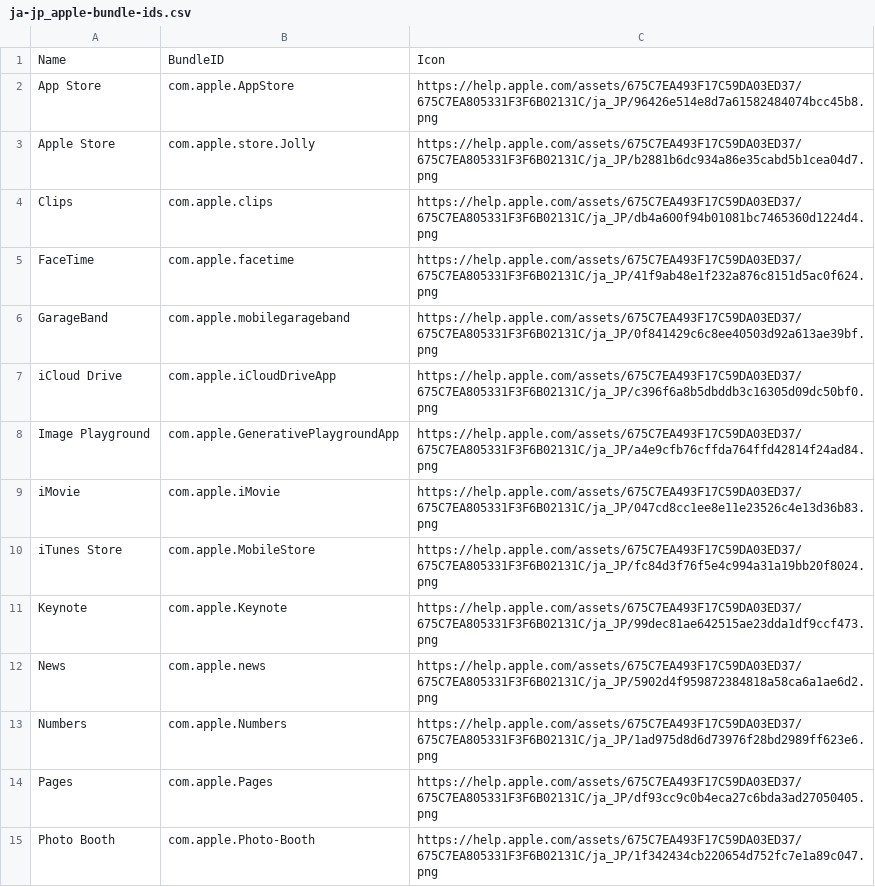
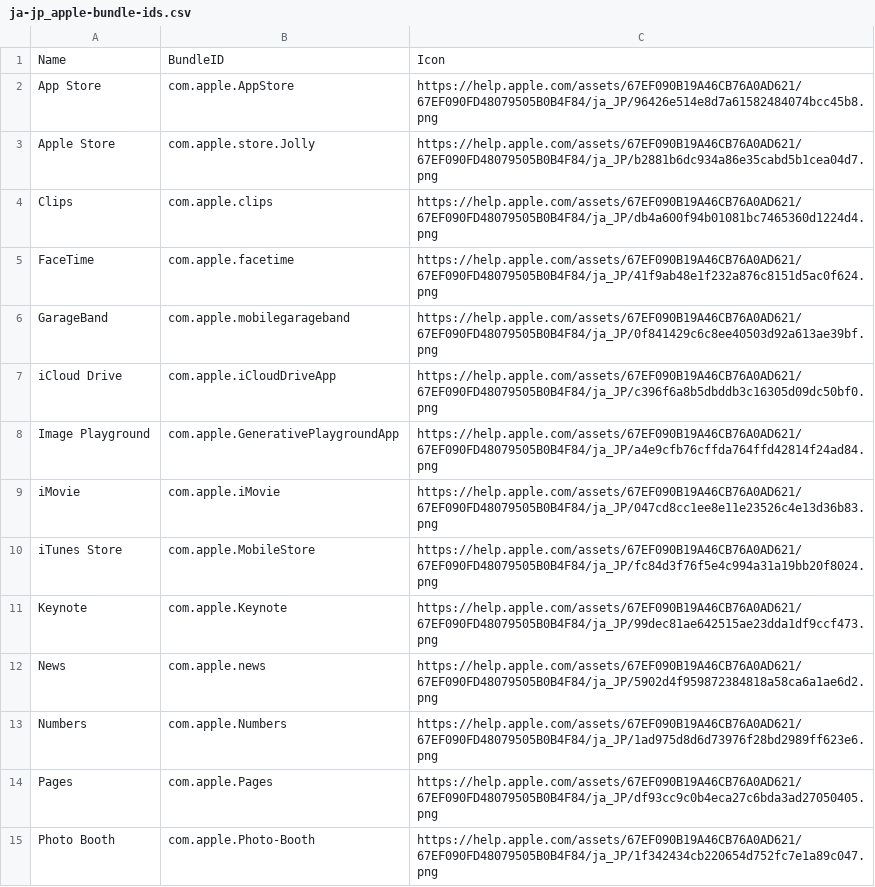
Before and after one commit to petarov/apple-bundle-ids, a CSV file: dist/ja-jp_apple-bundle-ids.csv, drawn as a sheet; only a part is shown; the diff covers the shown part only.

```diff
--- a/dist/ja-jp_apple-bundle-ids.csv
+++ b/dist/ja-jp_apple-bundle-ids.csv
@@ -1,15 +1,15 @@
 Name,BundleID,Icon
-App Store,com.apple.AppStore,"https://help.apple.com/assets/675C7EA493F17C59DA03ED37/675C7EA805331F3F6B02131C/ja_JP/96426e514e8d7a61582484074bcc45b8.png"
-Apple Store,com.apple.store.Jolly,"https://help.apple.com/assets/675C7EA493F17C59DA03ED37/675C7EA805331F3F6B02131C/ja_JP/b2881b6dc934a86e35cabd5b1cea04d7.png"
-Clips,com.apple.clips,"https://help.apple.com/assets/675C7EA493F17C59DA03ED37/675C7EA805331F3F6B02131C/ja_JP/db4a600f94b01081bc7465360d1224d4.png"
-FaceTime,com.apple.facetime,"https://help.apple.com/assets/675C7EA493F17C59DA03ED37/675C7EA805331F3F6B02131C/ja_JP/41f9ab48e1f232a876c8151d5ac0f624.png"
-GarageBand,com.apple.mobilegarageband,"https://help.apple.com/assets/675C7EA493F17C59DA03ED37/675C7EA805331F3F6B02131C/ja_JP/0f841429c6c8ee40503d92a613ae39bf.png"
-iCloud Drive,com.apple.iCloudDriveApp,"https://help.apple.com/assets/675C7EA493F17C59DA03ED37/675C7EA805331F3F6B02131C/ja_JP/c396f6a8b5dbddb3c16305d09dc50bf0.png"
-Image Playground,com.apple.GenerativePlaygroundApp,"https://help.apple.com/assets/675C7EA493F17C59DA03ED37/675C7EA805331F3F6B02131C/ja_JP/a4e9cfb76cffda764ffd42814f24ad84.png"
-iMovie,com.apple.iMovie,"https://help.apple.com/assets/675C7EA493F17C59DA03ED37/675C7EA805331F3F6B02131C/ja_JP/047cd8cc1ee8e11e23526c4e13d36b83.png"
-iTunes Store,com.apple.MobileStore,"https://help.apple.com/assets/675C7EA493F17C59DA03ED37/675C7EA805331F3F6B02131C/ja_JP/fc84d3f76f5e4c994a31a19bb20f8024.png"
-Keynote,com.apple.Keynote,"https://help.apple.com/assets/675C7EA493F17C59DA03ED37/675C7EA805331F3F6B02131C/ja_JP/99dec81ae642515ae23dda1df9ccf473.png"
-News,com.apple.news,"https://help.apple.com/assets/675C7EA493F17C59DA03ED37/675C7EA805331F3F6B02131C/ja_JP/5902d4f959872384818a58ca6a1ae6d2.png"
-Numbers,com.apple.Numbers,"https://help.apple.com/assets/675C7EA493F17C59DA03ED37/675C7EA805331F3F6B02131C/ja_JP/1ad975d8d6d73976f28bd2989ff623e6.png"
-Pages,com.apple.Pages,"https://help.apple.com/assets/675C7EA493F17C59DA03ED37/675C7EA805331F3F6B02131C/ja_JP/df93cc9c0b4eca27c6bda3ad27050405.png"
-Photo Booth,com.apple.Photo-Booth,"https://help.apple.com/assets/675C7EA493F17C59DA03ED37/675C7EA805331F3F6B02131C/ja_JP/1f342434cb220654d752fc7e1a89c047.png"
+App Store,com.apple.AppStore,"https://help.apple.com/assets/67EF090B19A46CB76A0AD621/67EF090FD48079505B0B4F84/ja_JP/96426e514e8d7a61582484074bcc45b8.png"
+Apple Store,com.apple.store.Jolly,"https://help.apple.com/assets/67EF090B19A46CB76A0AD621/67EF090FD48079505B0B4F84/ja_JP/b2881b6dc934a86e35cabd5b1cea04d7.png"
+Clips,com.apple.clips,"https://help.apple.com/assets/67EF090B19A46CB76A0AD621/67EF090FD48079505B0B4F84/ja_JP/db4a600f94b01081bc7465360d1224d4.png"
+FaceTime,com.apple.facetime,"https://help.apple.com/assets/67EF090B19A46CB76A0AD621/67EF090FD48079505B0B4F84/ja_JP/41f9ab48e1f232a876c8151d5ac0f624.png"
+GarageBand,com.apple.mobilegarageband,"https://help.apple.com/assets/67EF090B19A46CB76A0AD621/67EF090FD48079505B0B4F84/ja_JP/0f841429c6c8ee40503d92a613ae39bf.png"
+iCloud Drive,com.apple.iCloudDriveApp,"https://help.apple.com/assets/67EF090B19A46CB76A0AD621/67EF090FD48079505B0B4F84/ja_JP/c396f6a8b5dbddb3c16305d09dc50bf0.png"
+Image Playground,com.apple.GenerativePlaygroundApp,"https://help.apple.com/assets/67EF090B19A46CB76A0AD621/67EF090FD48079505B0B4F84/ja_JP/a4e9cfb76cffda764ffd42814f24ad84.png"
+iMovie,com.apple.iMovie,"https://help.apple.com/assets/67EF090B19A46CB76A0AD621/67EF090FD48079505B0B4F84/ja_JP/047cd8cc1ee8e11e23526c4e13d36b83.png"
+iTunes Store,com.apple.MobileStore,"https://help.apple.com/assets/67EF090B19A46CB76A0AD621/67EF090FD48079505B0B4F84/ja_JP/fc84d3f76f5e4c994a31a19bb20f8024.png"
+Keynote,com.apple.Keynote,"https://help.apple.com/assets/67EF090B19A46CB76A0AD621/67EF090FD48079505B0B4F84/ja_JP/99dec81ae642515ae23dda1df9ccf473.png"
+News,com.apple.news,"https://help.apple.com/assets/67EF090B19A46CB76A0AD621/67EF090FD48079505B0B4F84/ja_JP/5902d4f959872384818a58ca6a1ae6d2.png"
+Numbers,com.apple.Numbers,"https://help.apple.com/assets/67EF090B19A46CB76A0AD621/67EF090FD48079505B0B4F84/ja_JP/1ad975d8d6d73976f28bd2989ff623e6.png"
+Pages,com.apple.Pages,"https://help.apple.com/assets/67EF090B19A46CB76A0AD621/67EF090FD48079505B0B4F84/ja_JP/df93cc9c0b4eca27c6bda3ad27050405.png"
+Photo Booth,com.apple.Photo-Booth,"https://help.apple.com/assets/67EF090B19A46CB76A0AD621/67EF090FD48079505B0B4F84/ja_JP/1f342434cb220654d752fc7e1a89c047.png"
```
Also changed, not shown: 1 added row and 40 edited cells elsewhere in this file, dist/de-de_apple-bundle-ids.csv, dist/en-us_apple-bundle-ids.csv, 16 other files.
